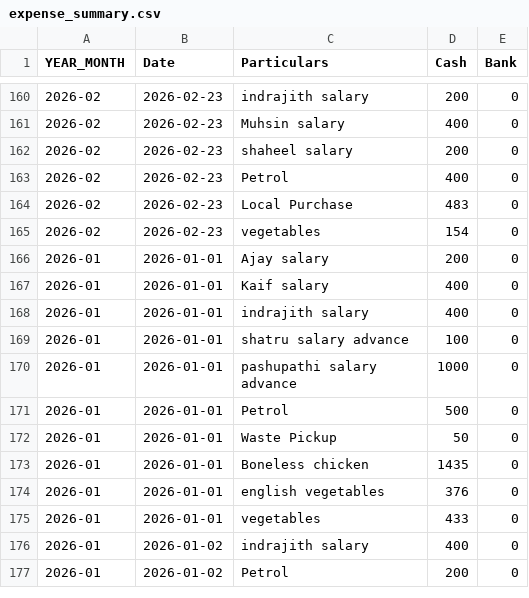
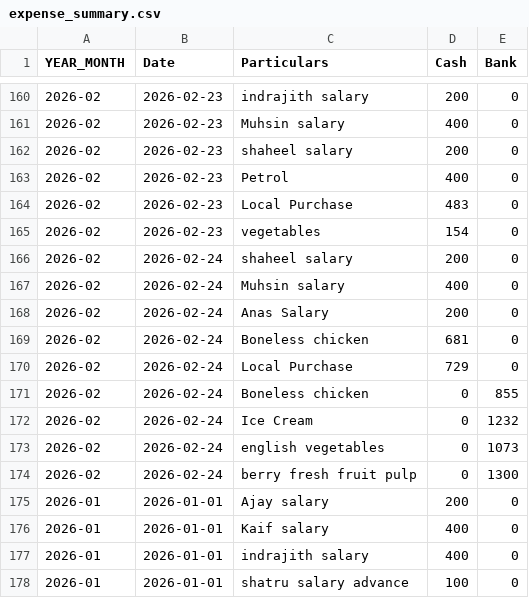
Before and after one commit to arjunotp/Dashboard, a CSV file: expense_summary.csv, drawn as a sheet; only a part is shown, gaps mark what is left out; the shorter side is filled out with more unchanged rows.

Commit message:
Upload CSV expense_summary.csv

```diff
--- a/expense_summary.csv
+++ b/expense_summary.csv
@@ -165,2 +165,11 @@ YEAR_MONTH,Date,Particulars,Cash,Bank
 2026-02,2026-02-23,vegetables,154,0
+2026-02,2026-02-24,shaheel salary ,200,0
+2026-02,2026-02-24,Muhsin salary,400,0
+2026-02,2026-02-24,Anas Salary,200,0
+2026-02,2026-02-24,Boneless chicken,681,0
+2026-02,2026-02-24,Local Purchase,729,0
+2026-02,2026-02-24,Boneless chicken,0,855
+2026-02,2026-02-24,Ice Cream,0,1232
+2026-02,2026-02-24,english vegetables,0,1073
+2026-02,2026-02-24,berry fresh fruit pulp,0,1300
 2026-01,2026-01-01,Ajay salary,200,0
```
